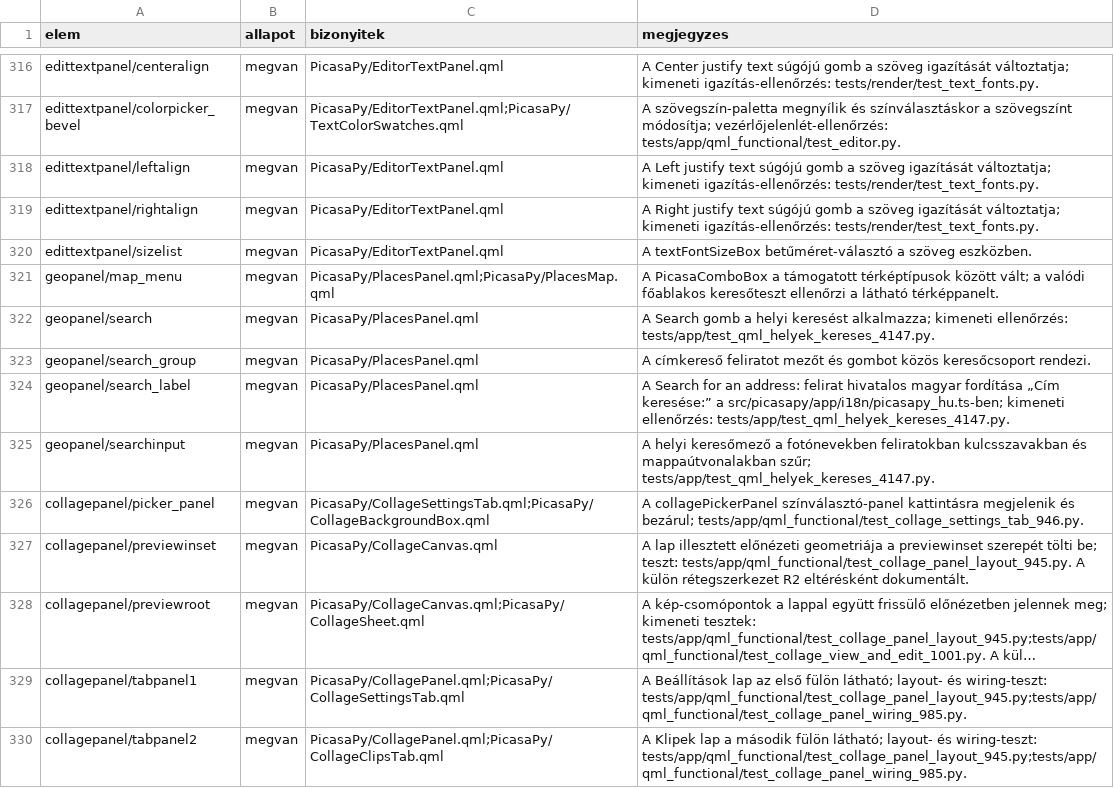
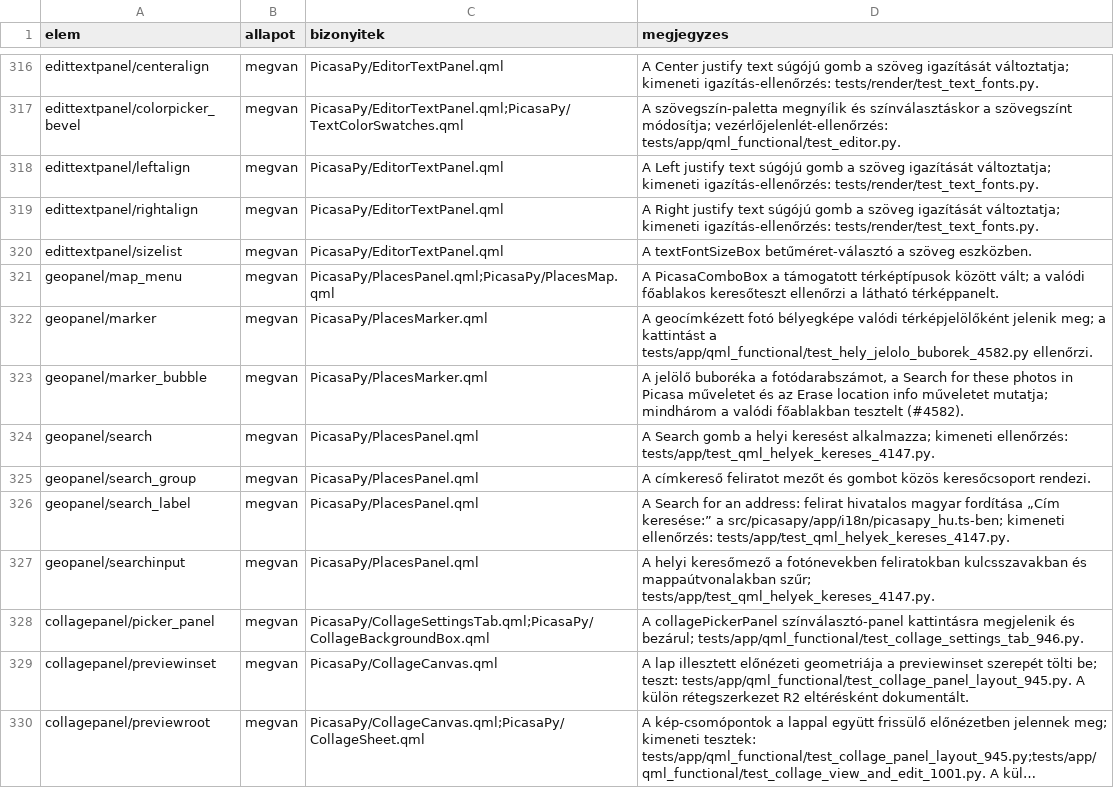
Before and after one commit to sanchomuzax/PicasaPy, a CSV file: docs/specs/ui-lefedettseg-elemek.csv, drawn as a sheet; only a part is shown, gaps mark what is left out; the shorter side is filled out with more unchanged rows; long unchanged cells end in …; the diff names each change by its address in the sheet, - before the commit and + after, or states it on an @@ line.

```diff
--- a/docs/specs/ui-lefedettseg-elemek.csv
+++ b/docs/specs/ui-lefedettseg-elemek.csv
+row 322: geopanel/marker | megvan | PicasaPy/PlacesMarker.qml | A geocímkézett fotó bélyegképe valódi térképjelölőként jelenik meg; a kattintást a tests/app/qml_functional/test_hely_jelolo_buborek_4582.py ellenőrzi.
+row 323: geopanel/marker_bubble | megvan | PicasaPy/PlacesMarker.qml | A jelölő buboréka a fotódarabszámot, a Search for these photos in Picasa műveletet és az Erase location info műveletet mutatja; mindhárom a valódi főablakban tesztelt (#4582).
```
Also changed, not shown: 12 other files.
